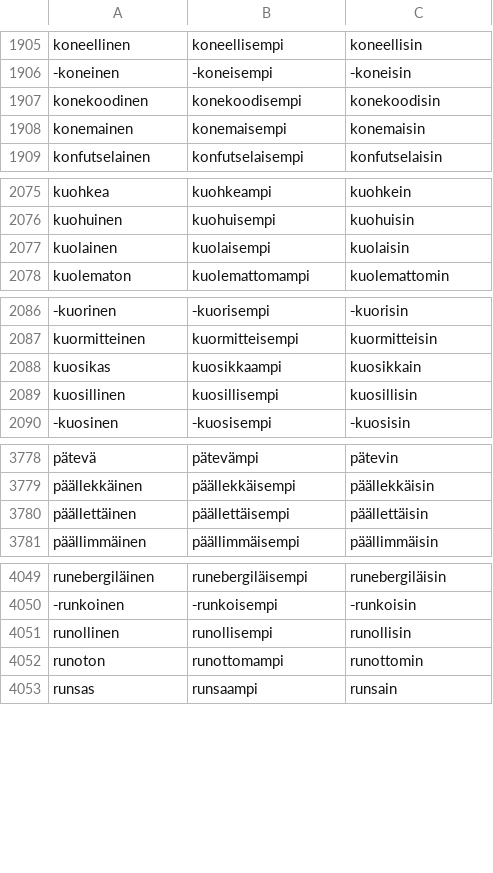
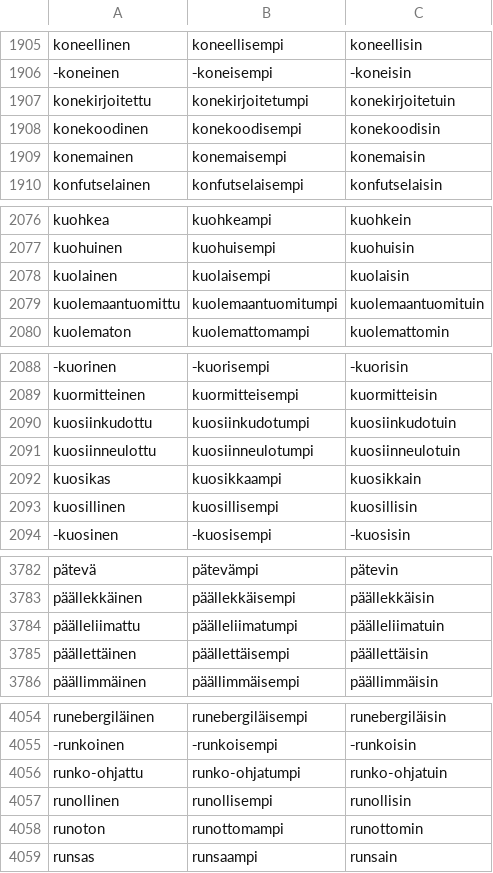
Before and after one commit to jiiihpeeh/torille, a CSV file: data/adj_degrees.csv, drawn as a sheet; only a part is shown, gaps mark what is left out; the diff covers the shown part only; the diff names each change by its address in the sheet, - before the commit and + after, or states it on an @@ line.

```diff
--- a/data/adj_degrees.csv
+++ b/data/adj_degrees.csv
+row 1907: konekirjoitettu | konekirjoitetumpi | konekirjoitetuin
+row 2079: kuolemaantuomittu | kuolemaantuomitumpi | kuolemaantuomituin
+row 2090: kuosiinkudottu | kuosiinkudotumpi | kuosiinkudotuin
+row 2091: kuosiinneulottu | kuosiinneulotumpi | kuosiinneulotuin
+row 3784: päälleliimattu | päälleliimatumpi | päälleliimatuin
+row 4056: runko-ohjattu | runko-ohjatumpi | runko-ohjatuin
```
Also changed, not shown: 5 added rows elsewhere in this file, 7 other files.
